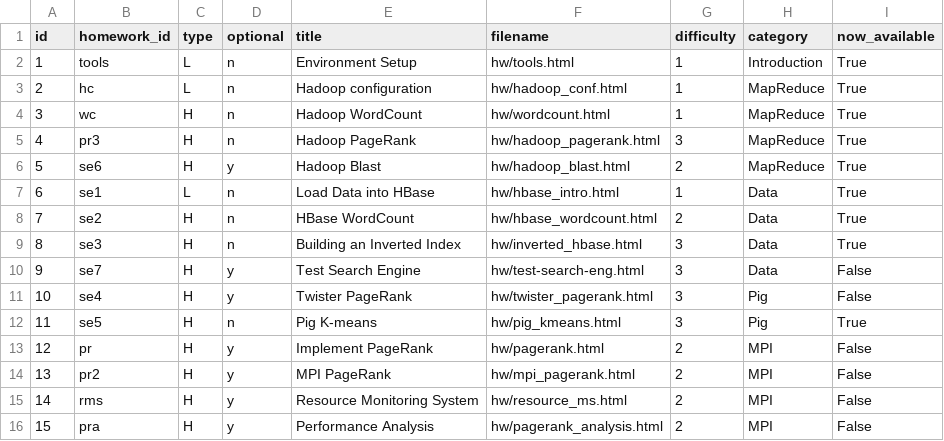
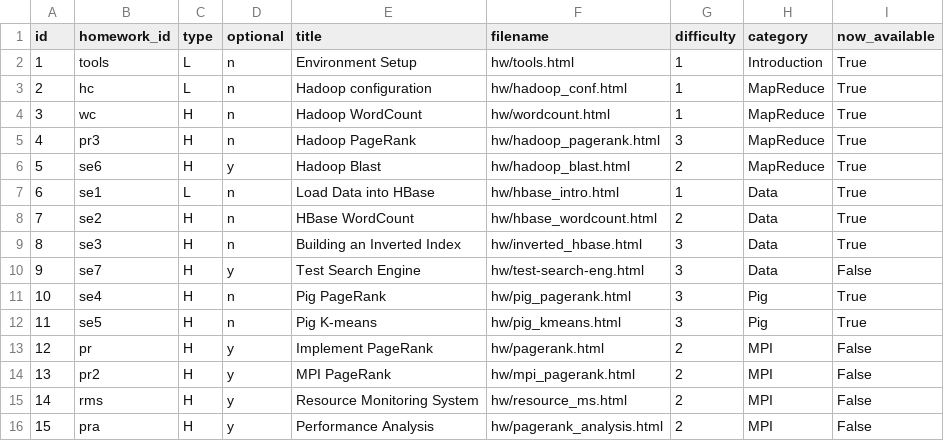
Before and after one commit to nishant07/course-builder, a CSV file: data/homework.csv, drawn as a sheet.

Commit message:
Update homework.csv

```diff
--- a/data/homework.csv
+++ b/data/homework.csv
@@ -10,3 +10,3 @@ id,homework_id,type,optional,title,filename,difficulty,category,now_available
 9,se7,H,y,Test Search Engine,hw/test-search-eng.html,3,Data,False
-10,se4,H,y,Twister PageRank,hw/twister_pagerank.html,3,Pig,False
+10,se4,H,n,Pig PageRank,hw/pig_pagerank.html,3,Pig,True
 11,se5,H,n,Pig K-means,hw/pig_kmeans.html,3,Pig,True
```
